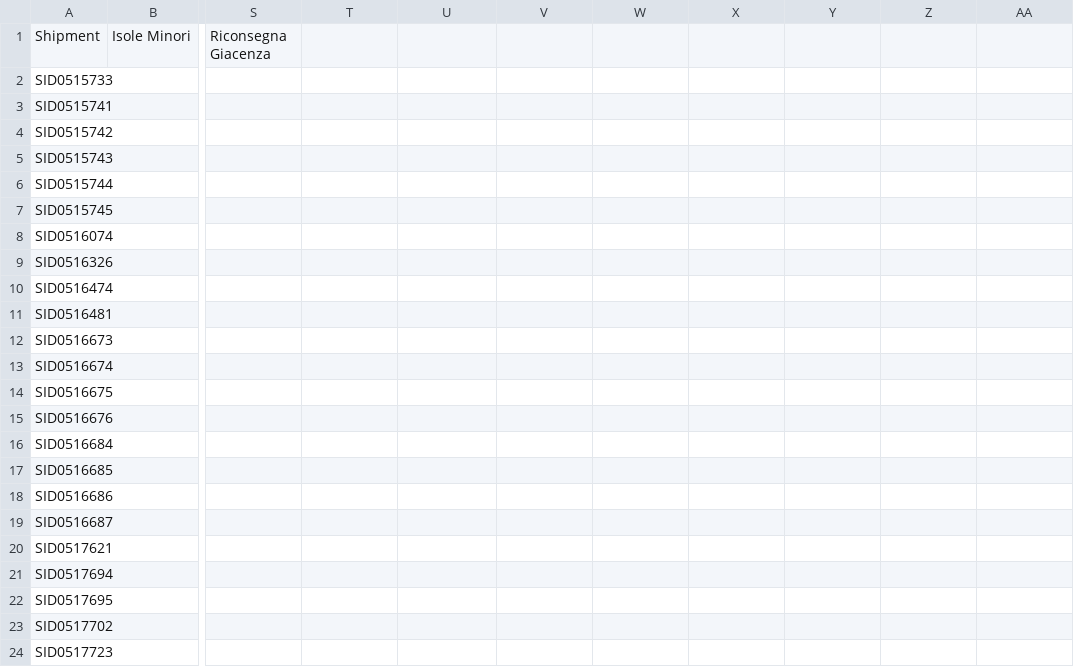
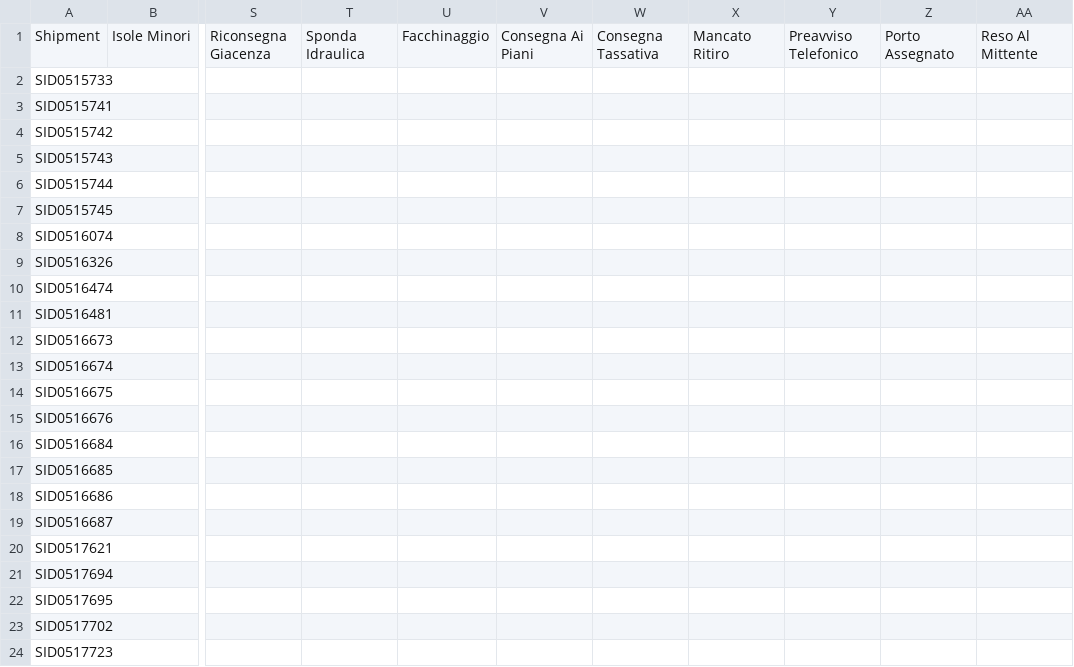
Before and after one commit to youssefamiri96-netizen/V-TECH, a CSV file: seed/brt_extra_flags.csv, drawn as a sheet; only a part is shown, gaps mark what is left out; the diff names each change by its address in the sheet, - before the commit and + after, or states it on an @@ line.

```diff
--- a/seed/brt_extra_flags.csv
+++ b/seed/brt_extra_flags.csv
-T1: (empty)
+T1: Sponda Idraulica
-U1: (empty)
+U1: Facchinaggio
-V1: (empty)
+V1: Consegna Ai Piani
-W1: (empty)
+W1: Consegna Tassativa
-X1: (empty)
+X1: Mancato Ritiro
-Y1: (empty)
+Y1: Preavviso Telefonico
-Z1: (empty)
+Z1: Porto Assegnato
-AA1: (empty)
+AA1: Reso Al Mittente
```
Also changed, not shown: 3 other files.
